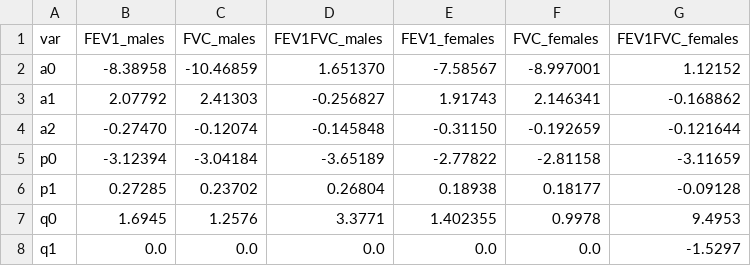
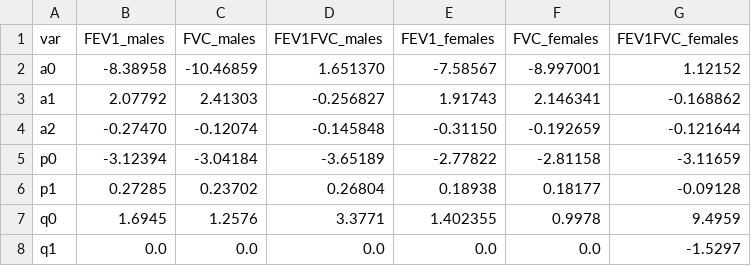
Before and after one commit to OnlineArts/PySpiro, a CSV file: pyspiro/data/jo_2018_coefficients.csv, drawn as a sheet.

Commit message:
Fix JO_2018 nd SCAPIS_2023 wrong coefficients

```diff
--- a/pyspiro/data/jo_2018_coefficients.csv
+++ b/pyspiro/data/jo_2018_coefficients.csv
@@ -6,3 +6,3 @@ p0;-3.12394;-3.04184;-3.65189;-2.77822;-2.81158;-3.11659
 p1;0.27285;0.23702;0.26804;0.18938;0.18177;-0.09128
-q0;1.6945;1.2576;3.3771;1.402355;0.9978;9.4953
+q0;1.6945;1.2576;3.3771;1.402355;0.9978;9.4959
 q1;0.0;0.0;0.0;0.0;0.0;-1.5297
```
Also changed, not shown: pyspiro/data/scapis_2023_coefficients.csv, 1 other file.
